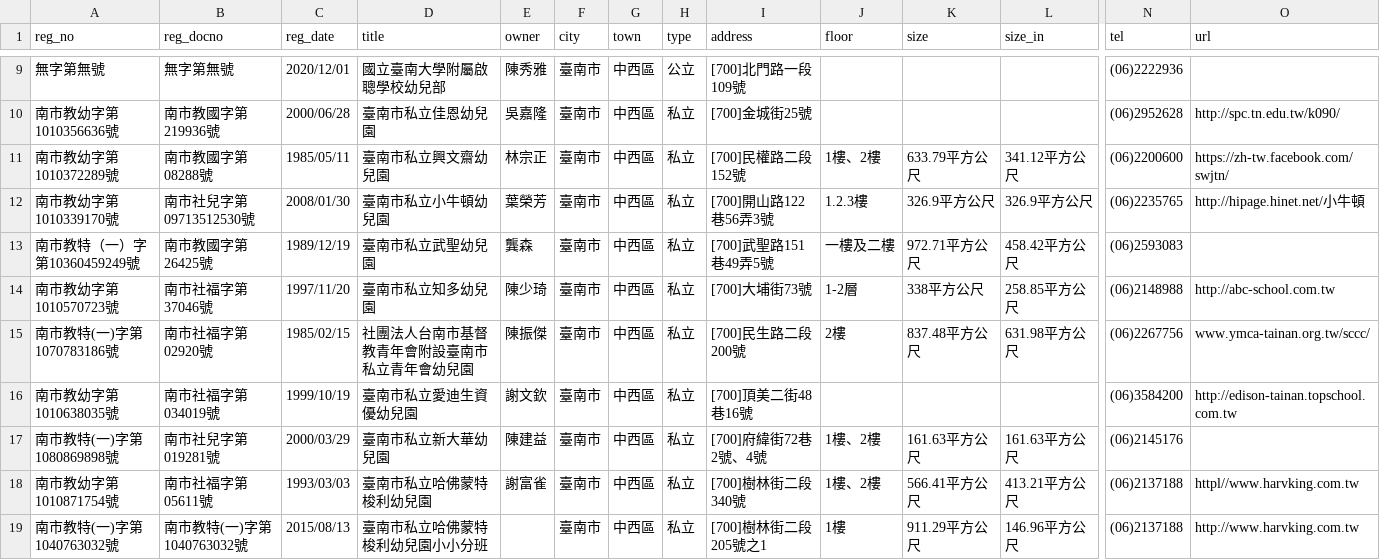
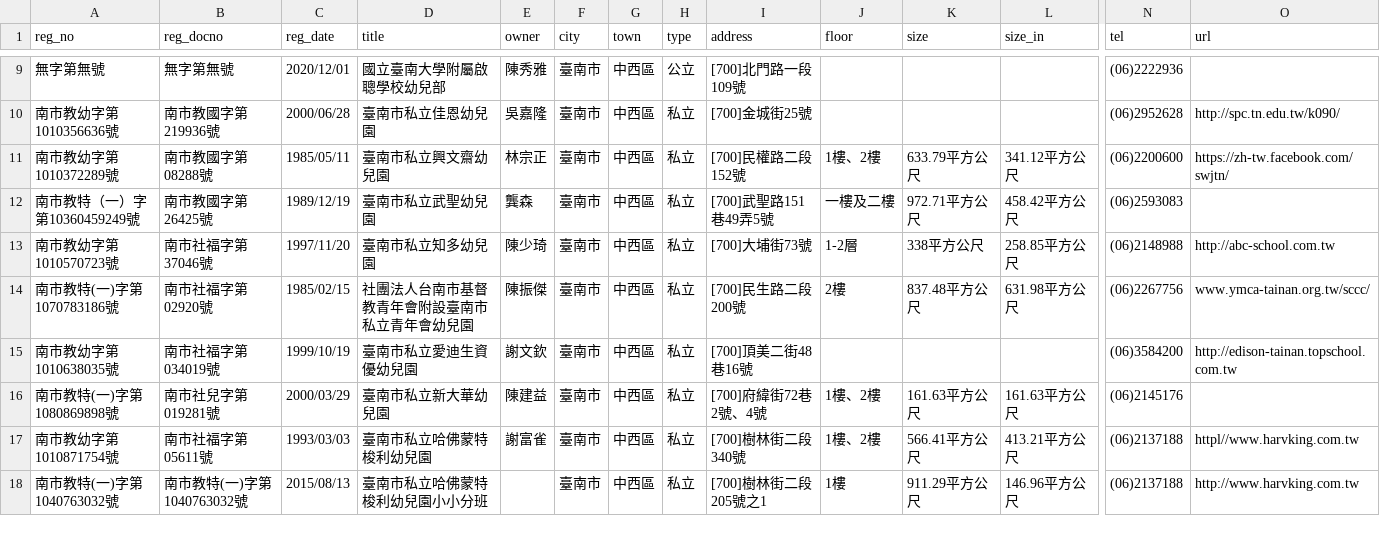
Before and after one commit to kiang/ap.ece.moe.edu.tw, a CSV file: docs/data/臺南市.csv, drawn as a sheet; only a part is shown, gaps mark what is left out; rows hold the shown columns only; the diff covers the shown part only; the diff names each change by its address in the sheet, - before the commit and + after, or states it on an @@ line.

```diff
--- a/docs/data/臺南市.csv
+++ b/docs/data/臺南市.csv
-row 12: 南市教幼字第1010339170號 | 南市社兒字第09713512530號 | 2008/01/30 | 臺南市私立小牛頓幼兒園 | 葉榮芳 | 臺南市 | 中西區 | 私立 | [700]開山路122巷56弄3號 | 1.2.3樓 | 326.9平方公尺 | 326.9平方公尺 | (06)2235765 | http://hipage.hinet.net/小牛頓
```
Also changed, not shown: 8 removed rows elsewhere in this file, docs/data/新北市.csv, docs/data/新竹縣.csv, 11 other files.
